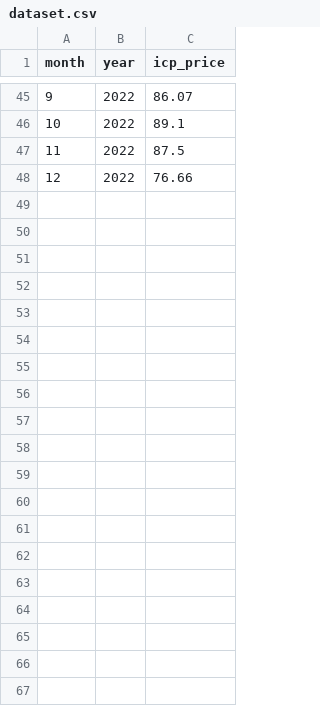
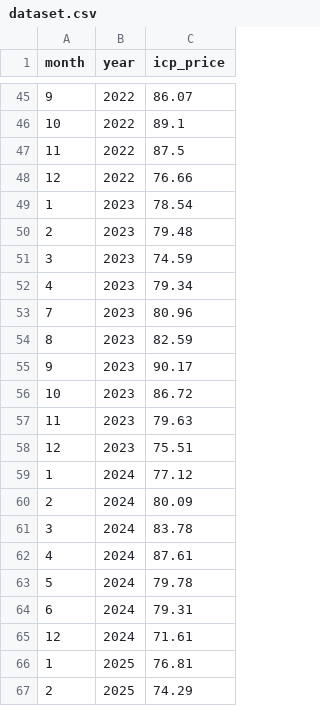
Before and after one commit to ReynoBenedict/MLops-ICP_prediction, a CSV file: data/raw/dataset.csv, drawn as a sheet; only a part is shown, gaps mark what is left out; the diff covers the shown part only.

Commit message:
feat(data): extend ICP dataset through 2026

```diff
--- a/data/raw/dataset.csv
+++ b/data/raw/dataset.csv
@@ -48 +48,20 @@ month,year,icp_price
 12,2022,76.66
+1,2023,78.54
+2,2023,79.48
+3,2023,74.59
+4,2023,79.34
+7,2023,80.96
+8,2023,82.59
+9,2023,90.17
+10,2023,86.72
+11,2023,79.63
+12,2023,75.51
+1,2024,77.12
+2,2024,80.09
+3,2024,83.78
+4,2024,87.61
+5,2024,79.78
+6,2024,79.31
+12,2024,71.61
+1,2025,76.81
+2,2025,74.29
```
Also changed, not shown: 13 added rows elsewhere in this file, 1 other file.
